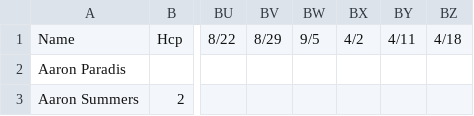
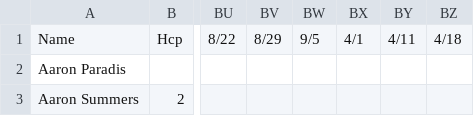
Before and after one commit to tylerjhanson/lufbery-disc-golf, a CSV file: src/data/hcp.csv, drawn as a sheet; only a part is shown, gaps mark what is left out; the diff names each change by its address in the sheet, - before the commit and + after, or states it on an @@ line.

Commit message:
Add files via upload

```diff
--- a/src/data/hcp.csv
+++ b/src/data/hcp.csv
-BX1: 4/2
+BX1: 4/1
```
